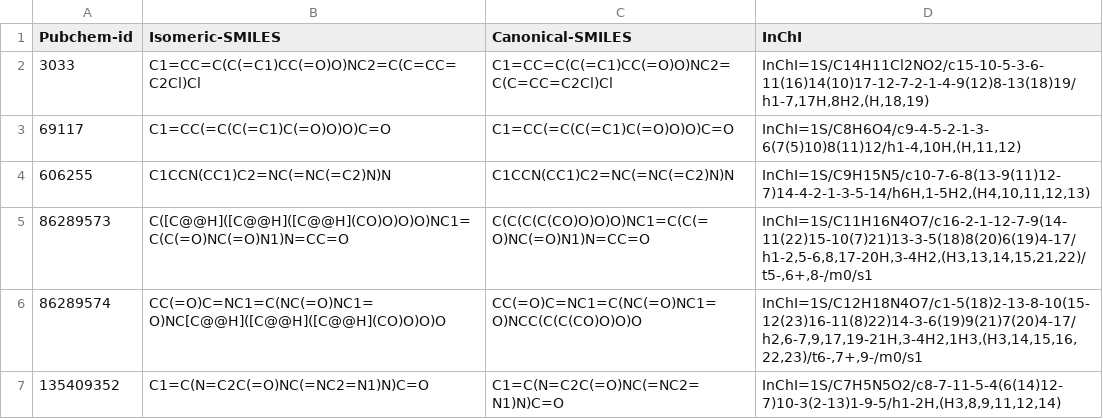
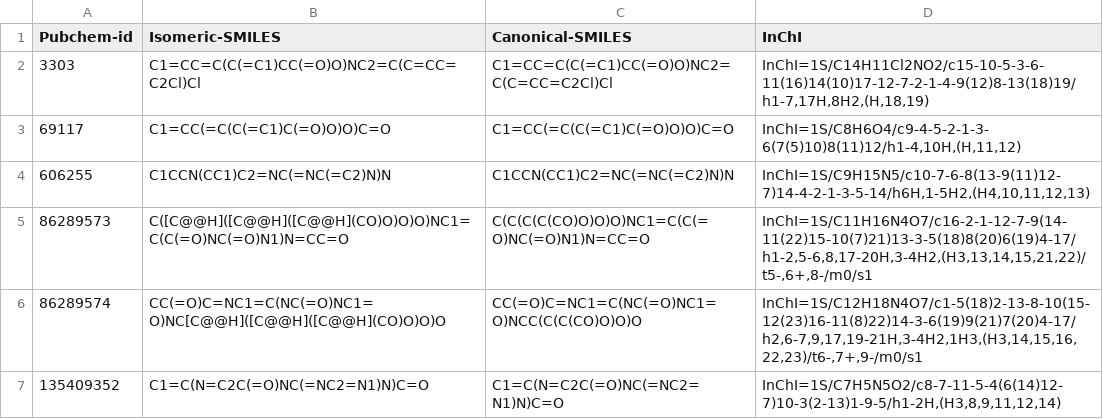
Before and after one commit to Jhird/mr1-screening, a TSV file: data/old_reference_compound_strings.tsv, drawn as a sheet.

Commit message:
Corrected value

```diff
--- a/data/old_reference_compound_strings.tsv
+++ b/data/old_reference_compound_strings.tsv
@@ -1,3 +1,3 @@
 Pubchem-id	Isomeric-SMILES	Canonical-SMILES	InChI
-3033	C1=CC=C(C(=C1)CC(=O)O)NC2=C(C=CC=C2Cl)Cl	C1=CC=C(C(=C1)CC(=O)O)NC2=C(C=CC=C2Cl)Cl	InChI=1S/C14H11Cl2NO2/c15-10-5-3-6-11(16)14(10)17-12-7-2-1-4-9(12)8-13(18)19/h1-7,17H,8H2,(H,18,19)
+3303	C1=CC=C(C(=C1)CC(=O)O)NC2=C(C=CC=C2Cl)Cl	C1=CC=C(C(=C1)CC(=O)O)NC2=C(C=CC=C2Cl)Cl	InChI=1S/C14H11Cl2NO2/c15-10-5-3-6-11(16)14(10)17-12-7-2-1-4-9(12)8-13(18)19/h1-7,17H,8H2,(H,18,19)
 69117	C1=CC(=C(C(=C1)C(=O)O)O)C=O	C1=CC(=C(C(=C1)C(=O)O)O)C=O	InChI=1S/C8H6O4/c9-4-5-2-1-3-6(7(5)10)8(11)12/h1-4,10H,(H,11,12)
```
